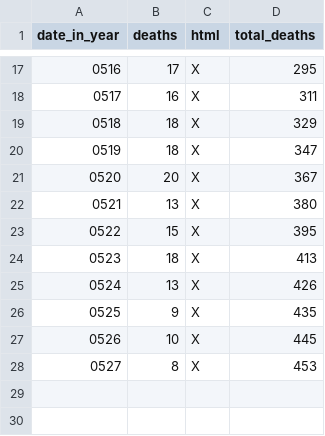
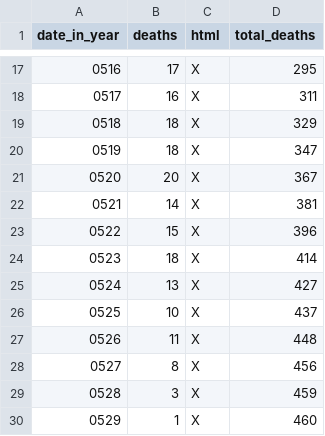
Before and after one commit to DeanLa/DeanLa.github.io, a CSV file: deaths/2017.csv, drawn as a sheet; only a part is shown, gaps mark what is left out; removed rows and columns are numbered as before the commit, all else as after; the diff names each change by its address in the sheet, - before the commit and + after, or states it on an @@ line.

Commit message:
Data 2017-05-29 05:49:07.050228

```diff
--- a/deaths/2017.csv
+++ b/deaths/2017.csv
-row 22: 0521 | 13 | X | 380
+row 22: 0521 | 14 | X | 381
-D23 (total_deaths): 395
+D23 (total_deaths): 396
-D24 (total_deaths): 413
+D24 (total_deaths): 414
-D25 (total_deaths): 426
+D25 (total_deaths): 427
-row 26: 0525 | 9 | X | 435
@@ column A (date_in_year) renumbered in row 26 @@
-D26 (total_deaths): 445
+D26 (total_deaths): 437
+row 27: 0526 | 11 | X | 448
-D28 (total_deaths): 453
+D28 (total_deaths): 456
+row 29: 0528 | 3 | X | 459
+row 30: 0529 | 1 | X | 460
```
